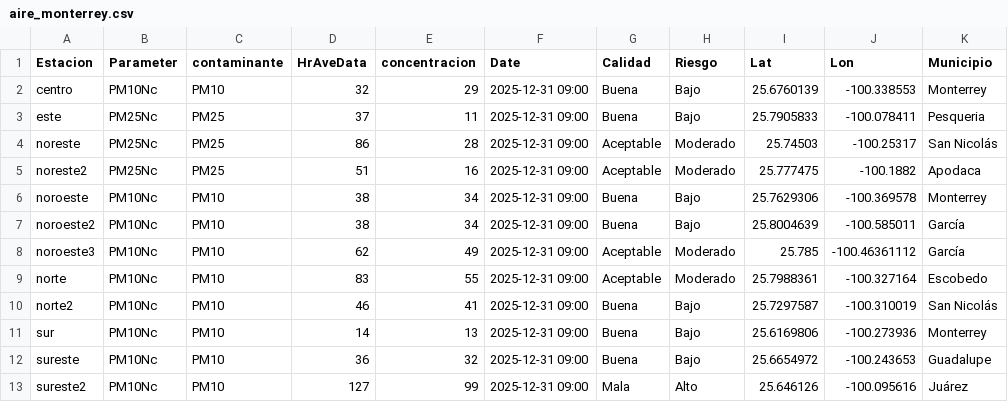
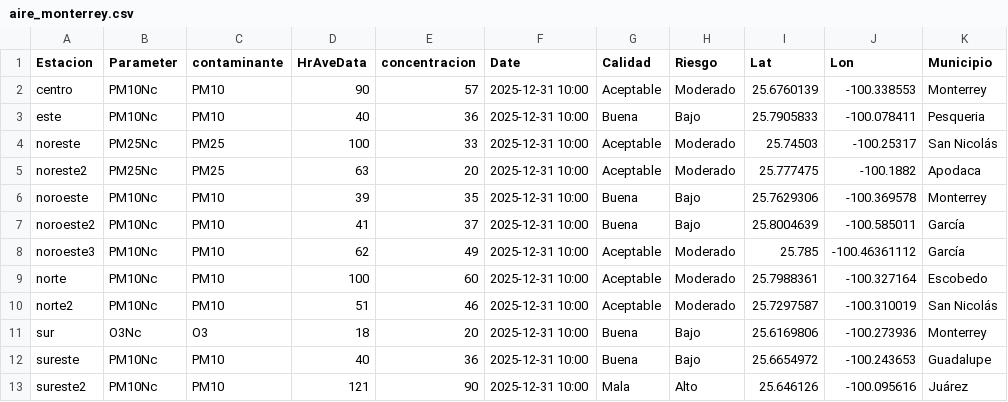
Before and after one commit to LuisRodarteC/AIRENL, a CSV file: aire_monterrey.csv, drawn as a sheet; only a part is shown; the diff covers the shown part only; the diff names each change by its address in the sheet, - before the commit and + after, or states it on an @@ line.

```diff
--- a/aire_monterrey.csv
+++ b/aire_monterrey.csv
-D2 (HrAveData): 32
+D2 (HrAveData): 90
-E2 (concentracion): 29
+E2 (concentracion): 57
-F2:F13 (Date): 2025-12-31 09:00
+F2:F13 (Date): 2025-12-31 10:00
-G2 (Calidad): Buena
+G2 (Calidad): Aceptable
-H2 (Riesgo): Bajo
+H2 (Riesgo): Moderado
-B3 (Parameter): PM25Nc
+B3 (Parameter): PM10Nc
-C3 (contaminante): PM25
+C3 (contaminante): PM10
-D3 (HrAveData): 37
+D3 (HrAveData): 40
-E3 (concentracion): 11
+E3 (concentracion): 36
-D4 (HrAveData): 86
+D4 (HrAveData): 100
-E4 (concentracion): 28
+E4 (concentracion): 33
-D5 (HrAveData): 51
+D5 (HrAveData): 63
-E5 (concentracion): 16
+E5 (concentracion): 20
-D6 (HrAveData): 38
+D6 (HrAveData): 39
-E6 (concentracion): 34
+E6 (concentracion): 35
-D7 (HrAveData): 38
+D7 (HrAveData): 41
-E7 (concentracion): 34
+E7 (concentracion): 37
-D9 (HrAveData): 83
+D9 (HrAveData): 100
-E9 (concentracion): 55
+E9 (concentracion): 60
-D10 (HrAveData): 46
+D10 (HrAveData): 51
-E10 (concentracion): 41
+E10 (concentracion): 46
-G10 (Calidad): Buena
+G10 (Calidad): Aceptable
-H10 (Riesgo): Bajo
+H10 (Riesgo): Moderado
-B11 (Parameter): PM10Nc
+B11 (Parameter): O3Nc
-C11 (contaminante): PM10
+C11 (contaminante): O3
-D11 (HrAveData): 14
+D11 (HrAveData): 18
-E11 (concentracion): 13
+E11 (concentracion): 20
-D12 (HrAveData): 36
+D12 (HrAveData): 40
-E12 (concentracion): 32
+E12 (concentracion): 36
-D13 (HrAveData): 127
+D13 (HrAveData): 121
-E13 (concentracion): 99
+E13 (concentracion): 90
```
Also changed, not shown: 13 edited cells elsewhere in this file, aire_indice_api_ancho.csv, aire_indice_api_ancho_historico.csv.
